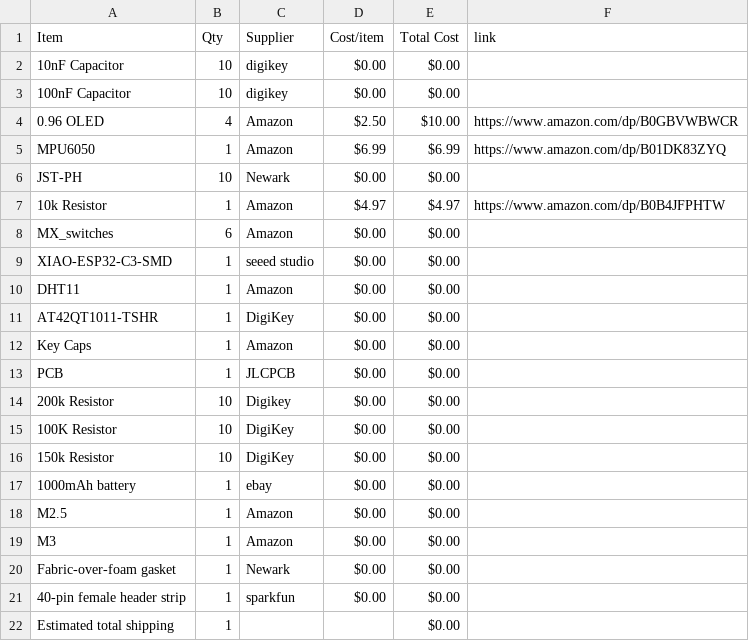
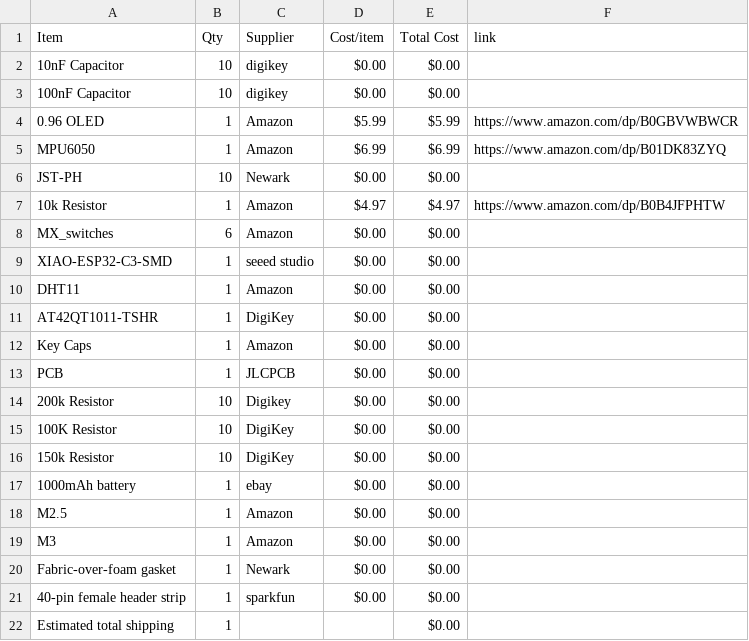
Before and after one commit to Esther-365/my-first-hardware-project, a CSV file: BOM.csv, drawn as a sheet.

Commit message:
Sync Starbie from Half Life

```diff
--- a/BOM.csv
+++ b/BOM.csv
@@ -3,3 +3,3 @@ Item,Qty,Supplier,Cost/item,Total Cost,link
 100nF Capacitor,10,digikey,$0.00,$0.00,
-0.96 OLED,4,Amazon,$2.50,$10.00,https://www.amazon.com/dp/B0GBVWBWCR
+0.96 OLED,1,Amazon,$5.99,$5.99,https://www.amazon.com/dp/B0GBVWBWCR
 MPU6050,1,Amazon,$6.99,$6.99,https://www.amazon.com/dp/B01DK83ZYQ
```
